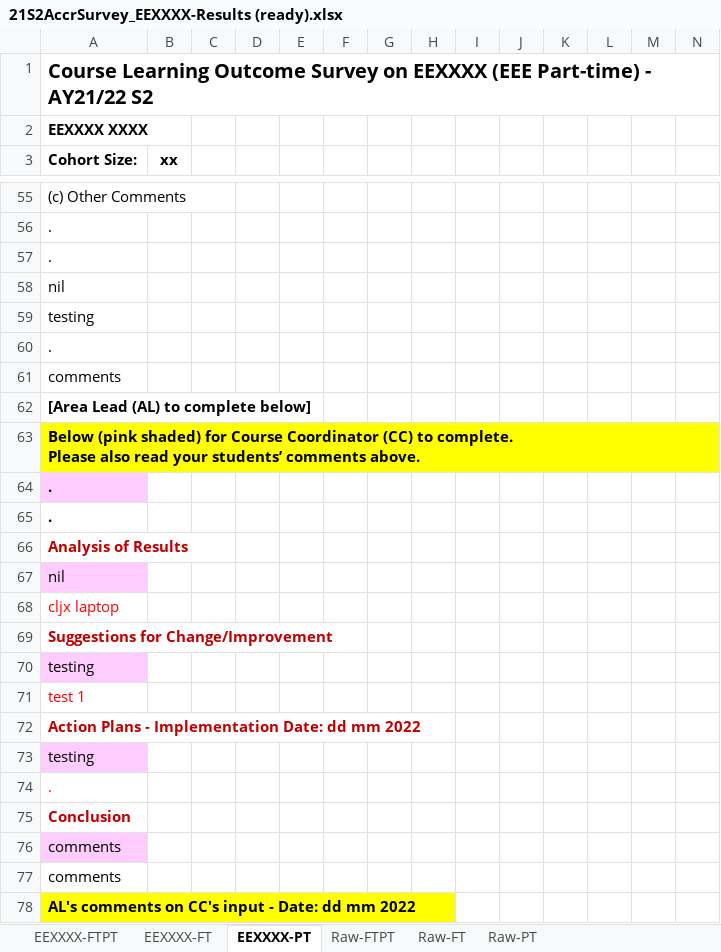
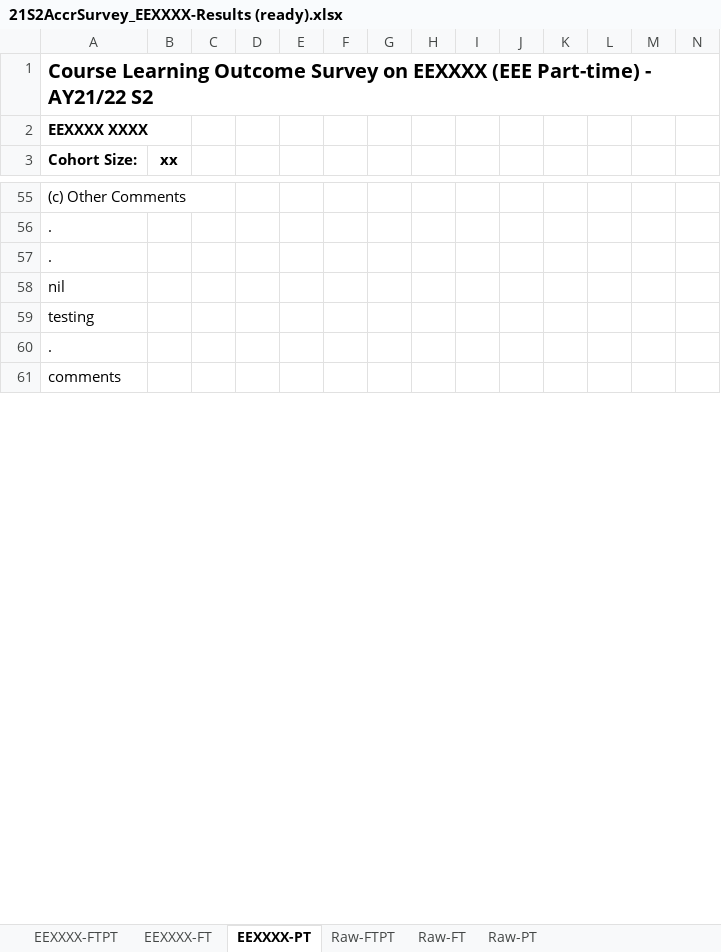
Before and after one commit to l3m3njuic3/export-excel, an Excel workbook: 21S2AccrSurvey_EEXXXX-Results (ready).xlsx, sheet EEXXXX-PT, drawn as a sheet; only a part is shown, gaps mark what is left out; values as stored, in another font and other column widths than the file's, no borders; charts and pictures and table styles not drawn; ↵ is a line break in a cell; the diff covers the shown part only; the diff names each change by its address in the sheet, - before the commit and + after, or states it on an @@ line.

Commit message:
Fixed: Missing data when converting from .xlsx to .html

```diff
--- a/21S2AccrSurvey_EEXXXX-Results (ready).xlsx (sheet EEXXXX-PT)
+++ b/21S2AccrSurvey_EEXXXX-Results (ready).xlsx (sheet EEXXXX-PT)
-row 62: [Area Lead (AL) to complete below]
-row 63: Below (pink shaded) for Course Coordinator (CC) to complete. ↵ Please also read your students’ comments above.
-row 64: .
-row 65: .
-row 66: Analysis of Results
-row 67: nil
-row 68: cljx laptop
-row 69: Suggestions for Change/Improvement
-row 70: testing
-row 71: test 1
-row 72: Action Plans - Implementation Date: dd mm 2022
-row 73: testing
-row 74: .
-row 75: Conclusion
-row 76: comments
-row 77: comments
-row 78: AL's comments on CC's input - Date: dd mm 2022
```
Also changed, not shown: 124 removed rows elsewhere in this sheet, sheet EEXXXX-FT, charts or pictures, FYP Student Feedback Survey Form - Live Response .xlsx, 3 other files.
